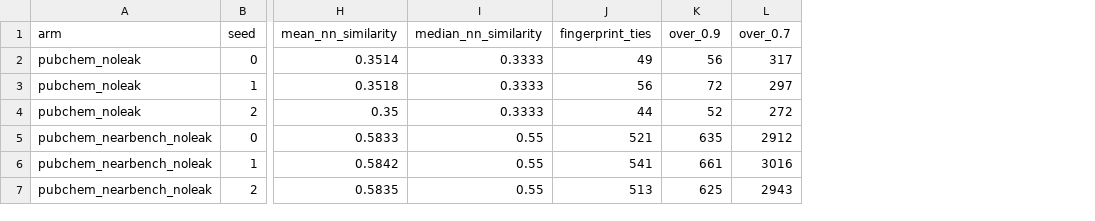
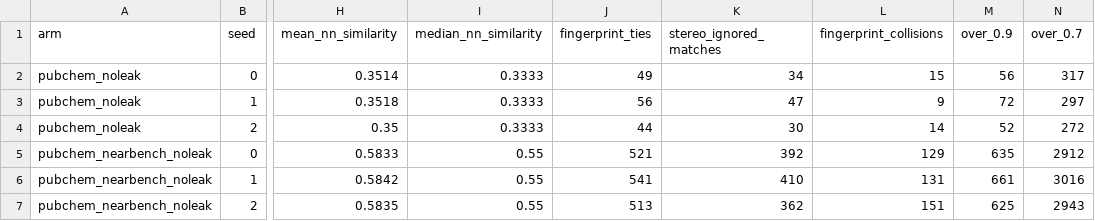
Before and after one commit to puushtab/mol-pretrain, a CSV file: docs/results/amendment-18/corpora.csv, drawn as a sheet; only a part is shown, gaps mark what is left out; the diff names each change by its address in the sheet, - before the commit and + after, or states it on an @@ line.

Commit message:
a18: regenerate corpora.csv with the stereo split, and correct a timing claim
corpora.csv was written before describe_a18_corpora.py learned to separate the
fingerprint ties into stereo-ignored matches and collisions, so the table on
disk lacked the two columns the protocol and the results page had started
quoting. Regenerated. The numbers were also recomputed independently, by code
that shares nothing with the script, and agree exactly:

  control arm  34 / 47 / 30 stereo-ignored, 15 / 9 / 14 collisions
  decile arm  392 / 410 / 362 stereo-ignored, 129 / 131 / 151 collisions

The commit that added those numbers states no pretraining had started when it
rewrote code.sha256. Three had: pubchem_noleak seeds 0, 1 and 2 started at
00:42:49 and the digests were rewritten at 00:44:54. It changes nothing about
those encoders, since the file that changed draws corpora and is never read by
a pretraining job and the corpora were already on disk, but the record should
not say something that sacct and git log contradict.

```diff
--- a/docs/results/amendment-18/corpora.csv
+++ b/docs/results/amendment-18/corpora.csv
+column K (stereo_ignored_matches), rows 2-7: 34 | 47 | 30 | 392 | 410 | 362
+column L (fingerprint_collisions), rows 2-7: 15 | 9 | 14 | 129 | 131 | 151
```
Also changed, not shown: 1 other file.
